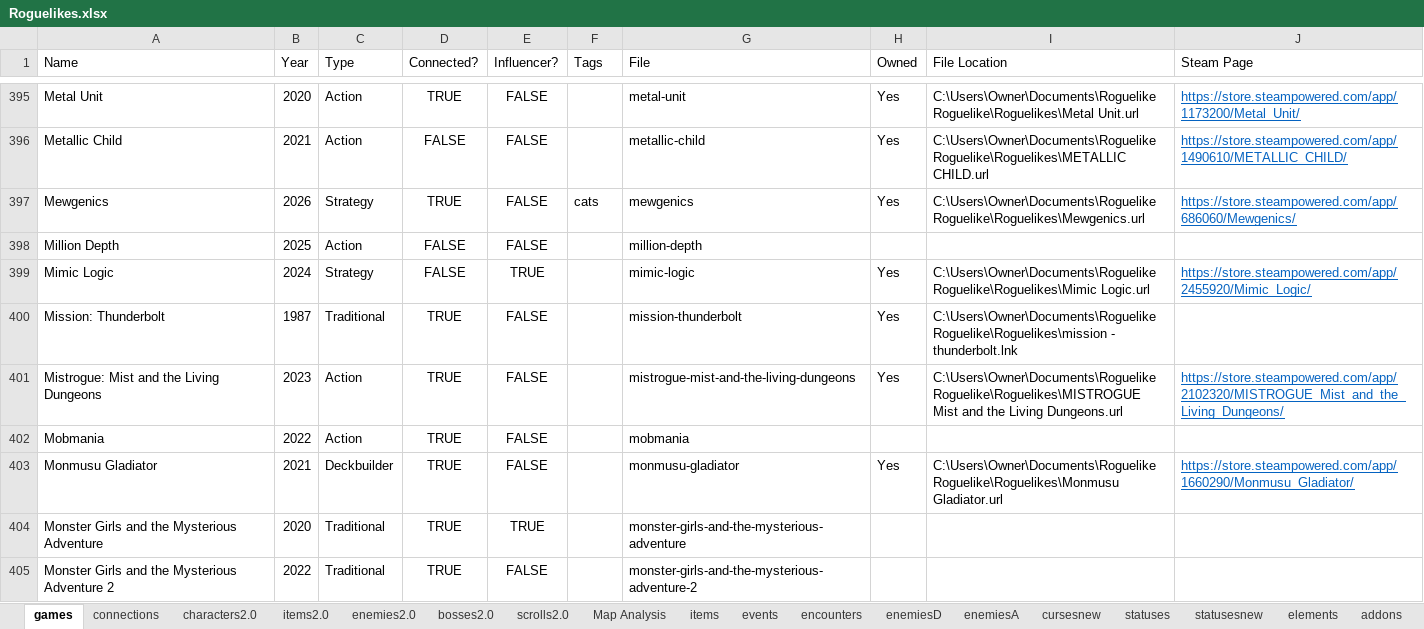
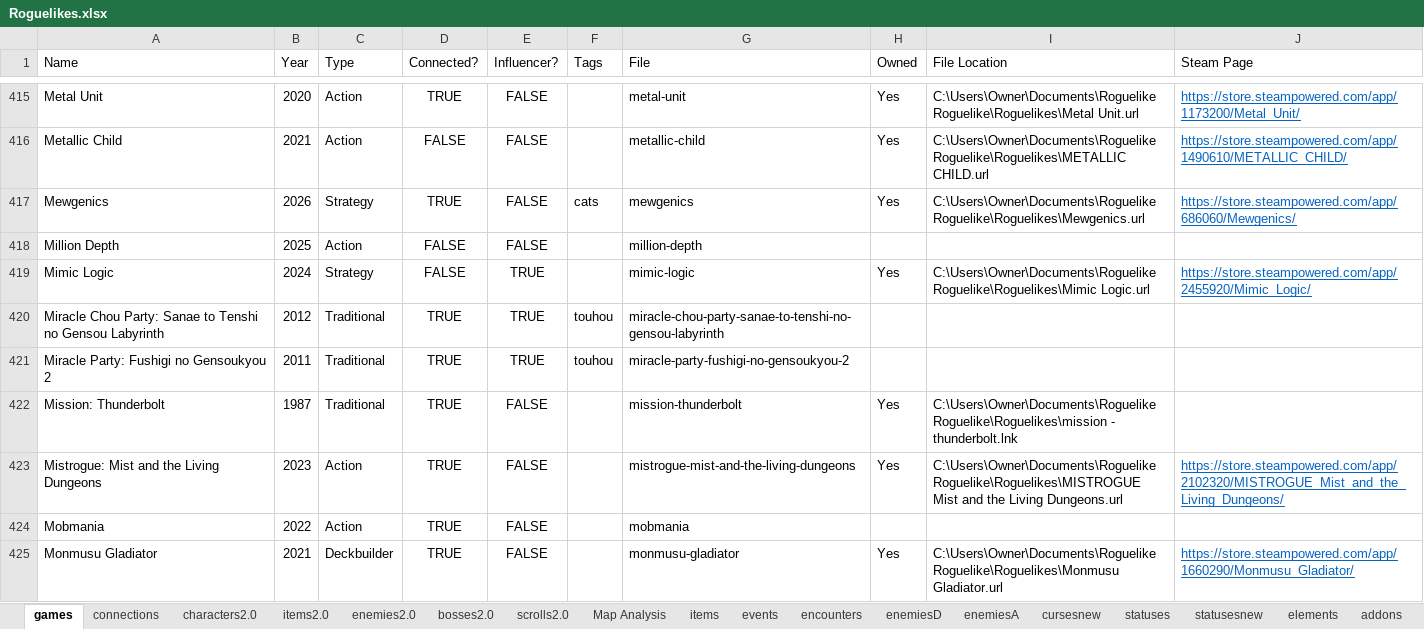
Before and after one commit to batsling/Roguelike-like, an Excel workbook: tools/Roguelikes.xlsx, sheet games, drawn as a sheet; only a part is shown, gaps mark what is left out; the shorter side is filled out with more unchanged rows; values as stored, in another font and other column widths than the file's, no borders; table styles not drawn; the diff covers the shown part only; the diff names each change by its address in the sheet, - before the commit and + after, or states it on an @@ line.

```diff
--- a/tools/Roguelikes.xlsx (sheet games)
+++ b/tools/Roguelikes.xlsx (sheet games)
+row 420: Miracle Chou Party: Sanae to Tenshi no Gensou Labyrinth | 2012 | Traditional | TRUE | TRUE | touhou | miracle-chou-party-sanae-to-tenshi-no-gensou-labyrinth
+row 421: Miracle Party: Fushigi no Gensoukyou 2 | 2011 | Traditional | TRUE | TRUE | touhou | miracle-party-fushigi-no-gensoukyou-2
```
Also changed, not shown: 39 added rows and 9 edited cells elsewhere in this sheet, sheet Map Calc, sheet connections, sheet Map Analysis, sheet enemies2.0, sheet bosses2.0, formulas that keep their value, charts or pictures, 1 other file.
